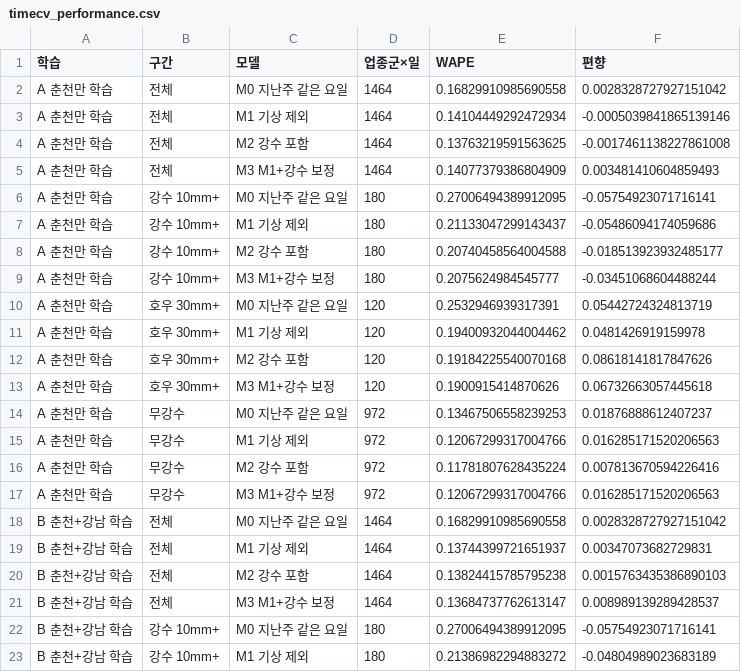
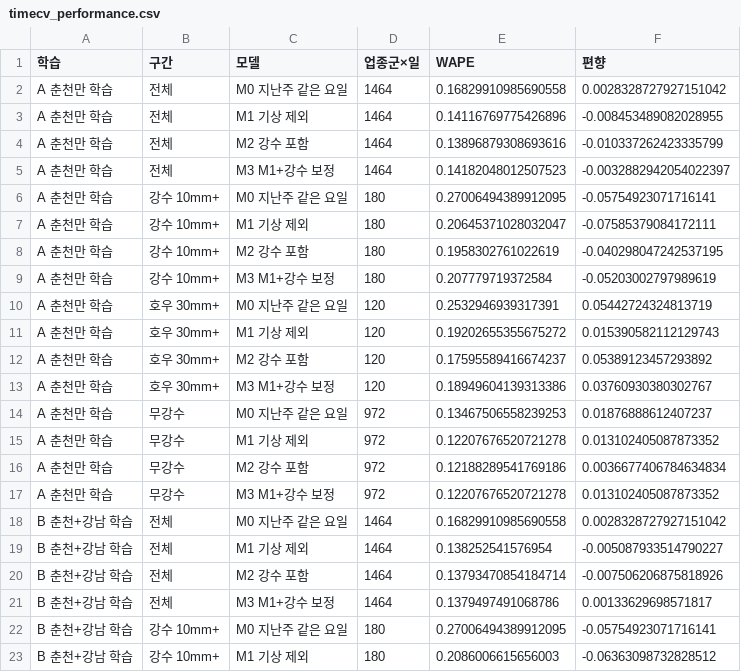
Before and after one commit to cite2denfert/Big_contest, a CSV file: outputs/chuncheon_model/timecv_performance.csv, drawn as a sheet; only a part is shown; the diff covers the shown part only.

```diff
--- a/outputs/chuncheon_model/timecv_performance.csv
+++ b/outputs/chuncheon_model/timecv_performance.csv
@@ -2,22 +2,22 @@
 A 춘천만 학습,전체,M0 지난주 같은 요일,1464,0.16829910985690558,0.0028328727927151042
-A 춘천만 학습,전체,M1 기상 제외,1464,0.14104449292472934,-0.0005039841865139146
-A 춘천만 학습,전체,M2 강수 포함,1464,0.13763219591563625,-0.0017461138227861008
-A 춘천만 학습,전체,M3 M1+강수 보정,1464,0.14077379386804909,0.003481410604859493
+A 춘천만 학습,전체,M1 기상 제외,1464,0.14116769775426896,-0.008453489082028955
+A 춘천만 학습,전체,M2 강수 포함,1464,0.13896879308693616,-0.010337262423335799
+A 춘천만 학습,전체,M3 M1+강수 보정,1464,0.14182048012507523,-0.0032882942054022397
 A 춘천만 학습,강수 10mm+,M0 지난주 같은 요일,180,0.27006494389912095,-0.05754923071716141
-A 춘천만 학습,강수 10mm+,M1 기상 제외,180,0.21133047299143437,-0.05486094174059686
-A 춘천만 학습,강수 10mm+,M2 강수 포함,180,0.20740458564004588,-0.018513923932485177
-A 춘천만 학습,강수 10mm+,M3 M1+강수 보정,180,0.2075624984545777,-0.03451068604488244
+A 춘천만 학습,강수 10mm+,M1 기상 제외,180,0.20645371028032047,-0.07585379084172111
+A 춘천만 학습,강수 10mm+,M2 강수 포함,180,0.1958302761022619,-0.040298047242537195
+A 춘천만 학습,강수 10mm+,M3 M1+강수 보정,180,0.207779719372584,-0.05203002797989619
 A 춘천만 학습,호우 30mm+,M0 지난주 같은 요일,120,0.2532946939317391,0.05442724324813719
-A 춘천만 학습,호우 30mm+,M1 기상 제외,120,0.19400932044004462,0.0481426919159978
-A 춘천만 학습,호우 30mm+,M2 강수 포함,120,0.19184225540070168,0.08618141817847626
-A 춘천만 학습,호우 30mm+,M3 M1+강수 보정,120,0.1900915414870626,0.06732663057445618
+A 춘천만 학습,호우 30mm+,M1 기상 제외,120,0.19202655355675272,0.015390582112129743
+A 춘천만 학습,호우 30mm+,M2 강수 포함,120,0.17595589416674237,0.05389123457293892
+A 춘천만 학습,호우 30mm+,M3 M1+강수 보정,120,0.18949604139313386,0.03760930380302767
 A 춘천만 학습,무강수,M0 지난주 같은 요일,972,0.13467506558239253,0.01876888612407237
-A 춘천만 학습,무강수,M1 기상 제외,972,0.12067299317004766,0.016285171520206563
-A 춘천만 학습,무강수,M2 강수 포함,972,0.11781807628435224,0.007813670594226416
-A 춘천만 학습,무강수,M3 M1+강수 보정,972,0.12067299317004766,0.016285171520206563
+A 춘천만 학습,무강수,M1 기상 제외,972,0.12207676520721278,0.013102405087873352
+A 춘천만 학습,무강수,M2 강수 포함,972,0.12188289541769186,0.0036677406784634834
+A 춘천만 학습,무강수,M3 M1+강수 보정,972,0.12207676520721278,0.013102405087873352
 B 춘천+강남 학습,전체,M0 지난주 같은 요일,1464,0.16829910985690558,0.0028328727927151042
-B 춘천+강남 학습,전체,M1 기상 제외,1464,0.13744399721651937,0.00347073682729831
-B 춘천+강남 학습,전체,M2 강수 포함,1464,0.13824415785795238,0.0015763435386890103
-B 춘천+강남 학습,전체,M3 M1+강수 보정,1464,0.13684737762613147,0.008989139289428537
+B 춘천+강남 학습,전체,M1 기상 제외,1464,0.138252541576954,-0.005087933514790227
+B 춘천+강남 학습,전체,M2 강수 포함,1464,0.13793470854184714,-0.007506206875818926
+B 춘천+강남 학습,전체,M3 M1+강수 보정,1464,0.1379497491068786,0.00133629698571817
 B 춘천+강남 학습,강수 10mm+,M0 지난주 같은 요일,180,0.27006494389912095,-0.05754923071716141
-B 춘천+강남 학습,강수 10mm+,M1 기상 제외,180,0.21386982294883272,-0.04804989023683189
+B 춘천+강남 학습,강수 10mm+,M1 기상 제외,180,0.2086006615656003,-0.06363098732828512
```
Also changed, not shown: 16 edited cells elsewhere in this file, outputs/chuncheon_hybrid/damage_vs_shortfall.csv, outputs/chuncheon_hybrid/group_damage_rain10.csv, 15 other files.
